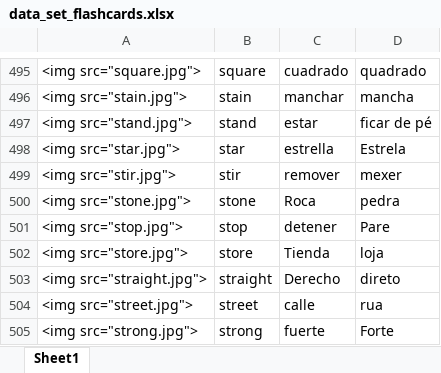
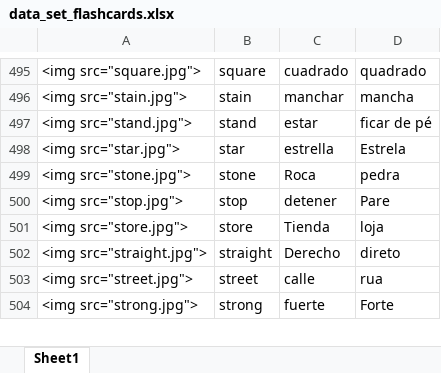
Before and after one commit to danimedi/languages_anki, an Excel workbook: 625_words/data_set_flashcards.xlsx, sheet Sheet1, drawn as a sheet; only a part is shown, gaps mark what is left out; values as stored, in another font and other column widths than the file's, no borders; the diff names each change by its address in the sheet, - before the commit and + after, or states it on an @@ line.

Commit message:
remove word "stir" from the data set

```diff
--- a/625_words/data_set_flashcards.xlsx (sheet Sheet1)
+++ b/625_words/data_set_flashcards.xlsx (sheet Sheet1)
-row 499: <img src="stir.jpg"> | stir | remover | mexer
```
